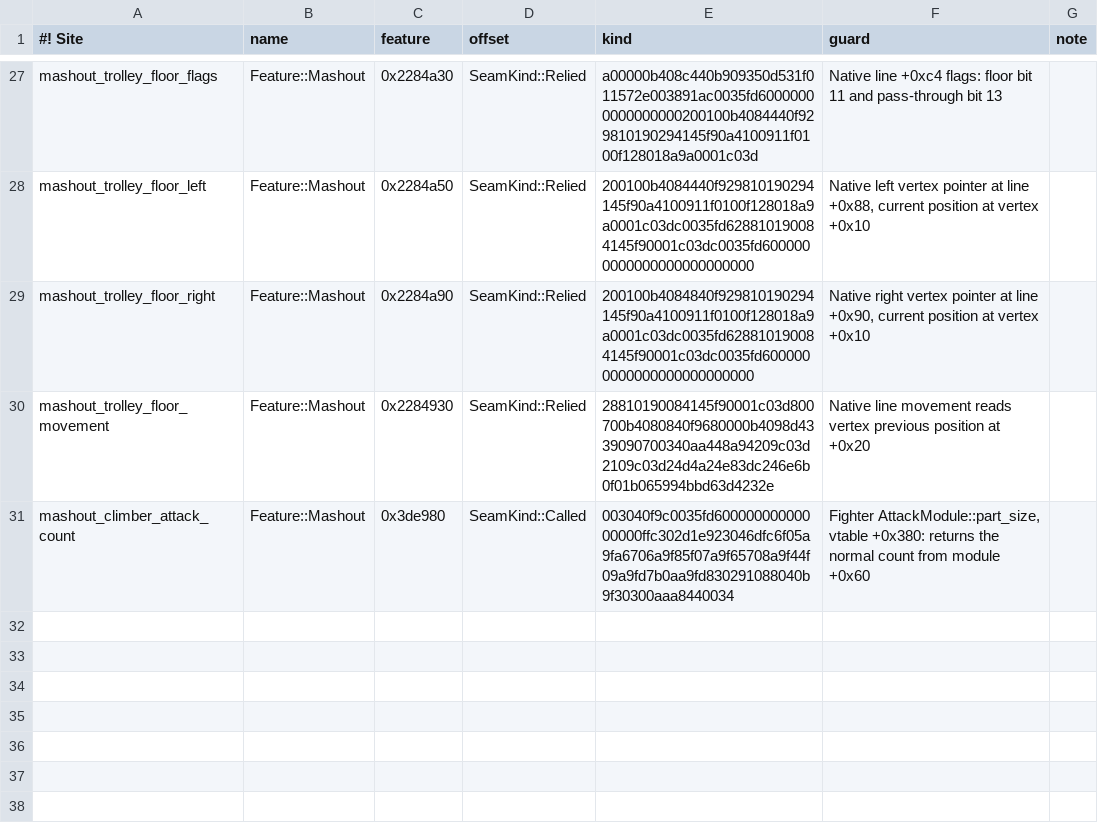
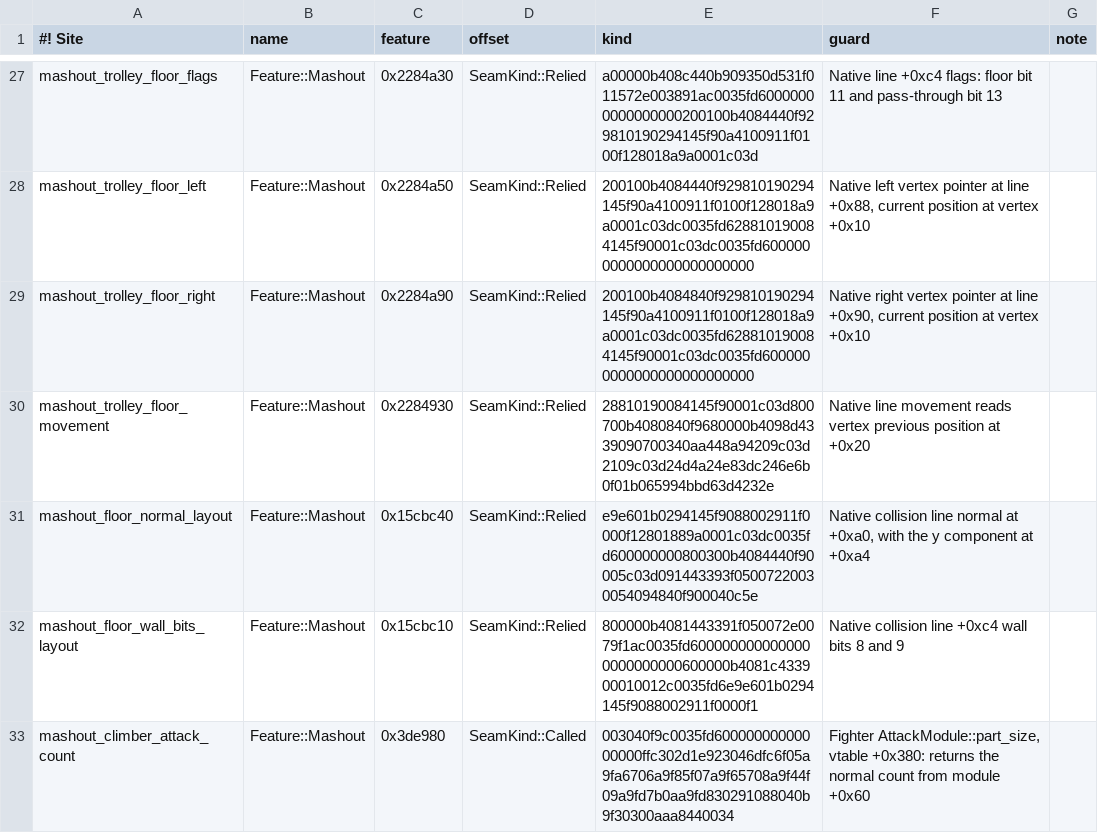
Before and after one commit to crashbandicode/TrainingRoomsForUltimate, a TSV file: data/tables/sites_mashout.SITES.tsv, drawn as a sheet; only a part is shown, gaps mark what is left out; the diff names each change by its address in the sheet, - before the commit and + after, or states it on an @@ line.

Commit message:
Guard and validate Mash out one-way floors

```diff
--- a/data/tables/sites_mashout.SITES.tsv
+++ b/data/tables/sites_mashout.SITES.tsv
+row 31: mashout_floor_normal_layout | Feature::Mashout | 0x15cbc40 | SeamKind::Relied | e9e601b0294145f9088002911f0000f12801889a0001c03dc0035fd600000000800300b4084440f90005c03d091443393f05007220030054094840f900040c5e | Native collision line normal at +0xa0, with the y component at +0xa4
+row 32: mashout_floor_wall_bits_layout | Feature::Mashout | 0x15cbc10 | SeamKind::Relied | 800000b4081443391f050072e0079f1ac0035fd6000000000000000000000000600000b4081c433900010012c0035fd6e9e601b0294145f9088002911f0000f1 | Native collision line +0xc4 wall bits 8 and 9
```
Also changed, not shown: 2 other files.
